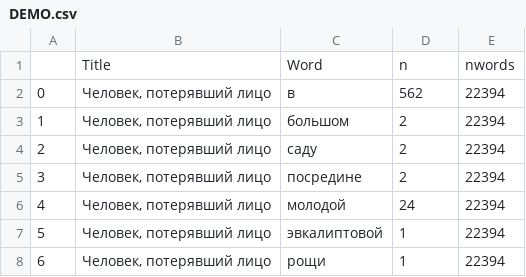
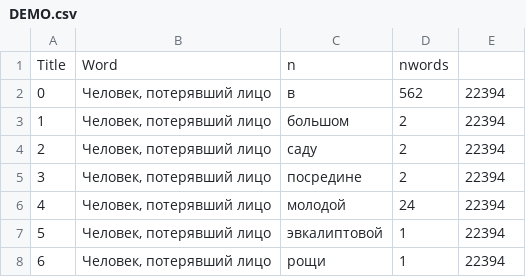
Before and after one commit to PolinaStaroverova/2021_2022_ds4dh_hakathon, a CSV file: DEMO.csv, drawn as a sheet; only a part is shown; removed rows and columns are numbered as before the commit, all else as after; the diff names each change by its address in the sheet, - before the commit and + after, or states it on an @@ line.

Commit message:
Update DEMO.csv

```diff
--- a/DEMO.csv
+++ b/DEMO.csv
-row 1:  | Title | Word | n | nwords
+row 1: Title | Word | n | nwords
```
